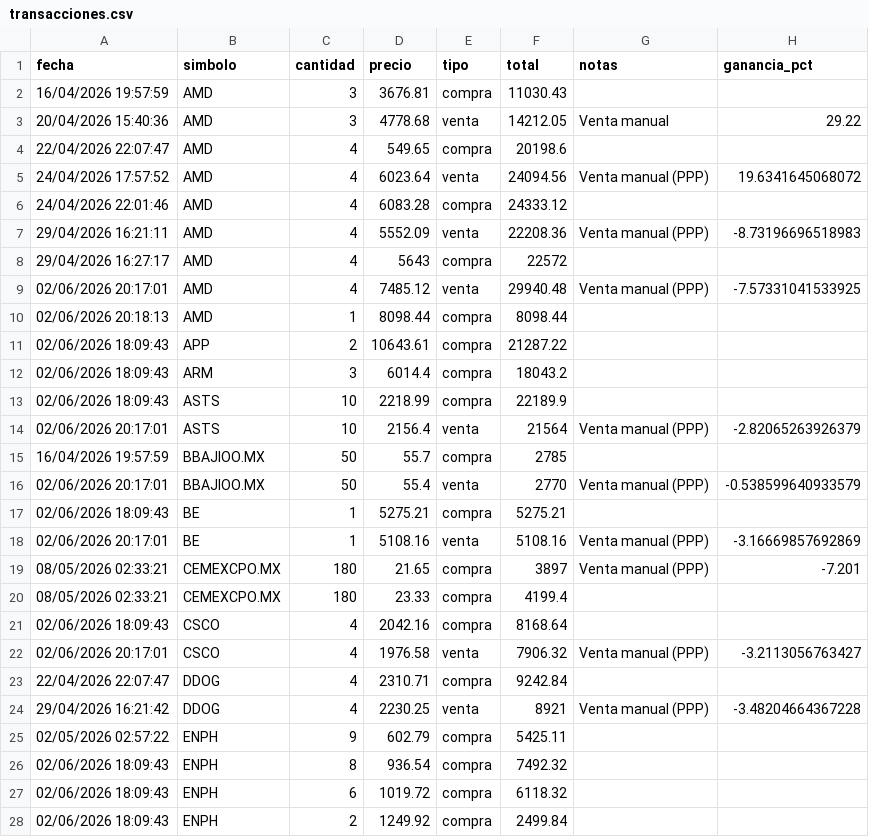
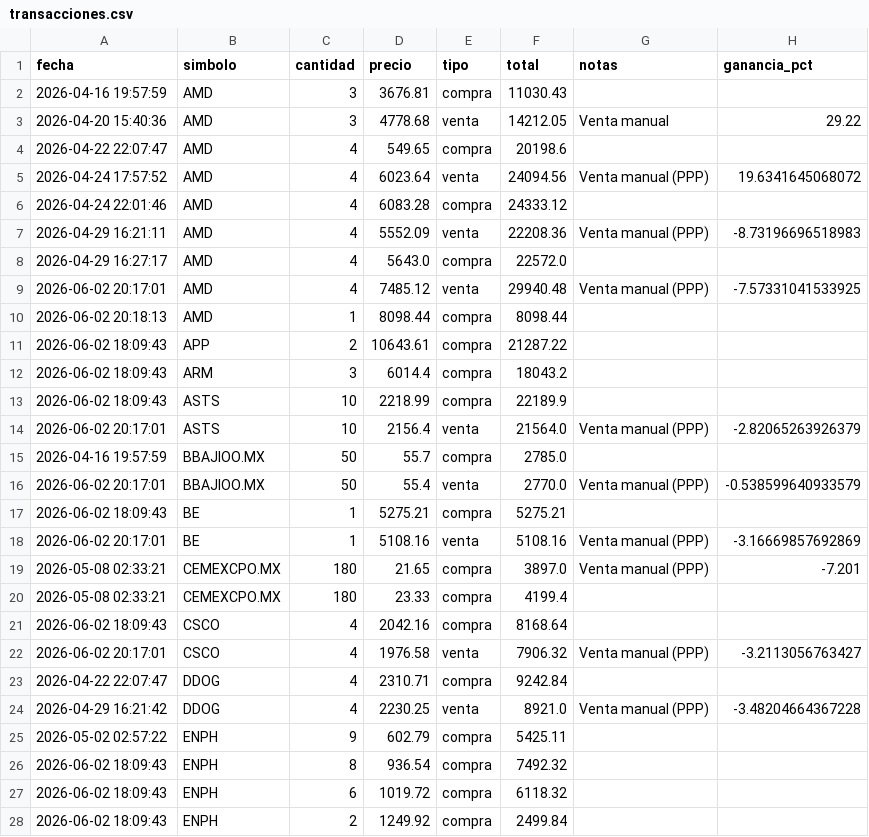
Before and after one commit to alopezuci-arch/trading-app-3.1, a CSV file: data/transacciones.csv, drawn as a sheet; only a part is shown; the diff covers the shown part only.

Commit message:
[trading-app] sincronizar transacciones

```diff
--- a/data/transacciones.csv
+++ b/data/transacciones.csv
@@ -1,28 +1,28 @@
 fecha,simbolo,cantidad,precio,tipo,total,notas,ganancia_pct
-16/04/2026 19:57:59,AMD,3,3676.81,compra,11030.43,,
-20/04/2026 15:40:36,AMD,3,4778.68,venta,14212.05,Venta manual,29.22
-22/04/2026 22:07:47,AMD,4,549.65,compra,20198.6,,
-24/04/2026 17:57:52,AMD,4,6023.64,venta,24094.56,Venta manual (PPP),19.6341645068072
-24/04/2026 22:01:46,AMD,4,6083.28,compra,24333.12,,
-29/04/2026 16:21:11,AMD,4,5552.09,venta,22208.36,Venta manual (PPP),-8.73196696518983
-29/04/2026 16:27:17,AMD,4,5643,compra,22572,,
-02/06/2026 20:17:01,AMD,4,7485.12,venta,29940.48,Venta manual (PPP),-7.57331041533925
-02/06/2026 20:18:13,AMD,1,8098.44,compra,8098.44,,
-02/06/2026 18:09:43,APP,2,10643.61,compra,21287.22,,
-02/06/2026 18:09:43,ARM,3,6014.4,compra,18043.2,,
-02/06/2026 18:09:43,ASTS,10,2218.99,compra,22189.9,,
-02/06/2026 20:17:01,ASTS,10,2156.4,venta,21564,Venta manual (PPP),-2.82065263926379
-16/04/2026 19:57:59,BBAJIOO.MX,50,55.7,compra,2785,,
-02/06/2026 20:17:01,BBAJIOO.MX,50,55.4,venta,2770,Venta manual (PPP),-0.538599640933579
-02/06/2026 18:09:43,BE,1,5275.21,compra,5275.21,,
-02/06/2026 20:17:01,BE,1,5108.16,venta,5108.16,Venta manual (PPP),-3.16669857692869
-08/05/2026 02:33:21,CEMEXCPO.MX,180,21.65,compra,3897,Venta manual (PPP),-7.201
-08/05/2026 02:33:21,CEMEXCPO.MX,180,23.33,compra,4199.4,,
-02/06/2026 18:09:43,CSCO,4,2042.16,compra,8168.64,,
-02/06/2026 20:17:01,CSCO,4,1976.58,venta,7906.32,Venta manual (PPP),-3.2113056763427
-22/04/2026 22:07:47,DDOG,4,2310.71,compra,9242.84,,
-29/04/2026 16:21:42,DDOG,4,2230.25,venta,8921,Venta manual (PPP),-3.48204664367228
-02/05/2026 02:57:22,ENPH,9,602.79,compra,5425.11,,
-02/06/2026 18:09:43,ENPH,8,936.54,compra,7492.32,,
-02/06/2026 18:09:43,ENPH,6,1019.72,compra,6118.32,,
-02/06/2026 18:09:43,ENPH,2,1249.92,compra,2499.84,,
+2026-04-16 19:57:59,AMD,3,3676.81,compra,11030.43,,
+2026-04-20 15:40:36,AMD,3,4778.68,venta,14212.05,Venta manual,29.22
+2026-04-22 22:07:47,AMD,4,549.65,compra,20198.6,,
+2026-04-24 17:57:52,AMD,4,6023.64,venta,24094.56,Venta manual (PPP),19.6341645068072
+2026-04-24 22:01:46,AMD,4,6083.28,compra,24333.12,,
+2026-04-29 16:21:11,AMD,4,5552.09,venta,22208.36,Venta manual (PPP),-8.73196696518983
+2026-04-29 16:27:17,AMD,4,5643.0,compra,22572.0,,
+2026-06-02 20:17:01,AMD,4,7485.12,venta,29940.48,Venta manual (PPP),-7.57331041533925
+2026-06-02 20:18:13,AMD,1,8098.44,compra,8098.44,,
+2026-06-02 18:09:43,APP,2,10643.61,compra,21287.22,,
+2026-06-02 18:09:43,ARM,3,6014.4,compra,18043.2,,
+2026-06-02 18:09:43,ASTS,10,2218.99,compra,22189.9,,
+2026-06-02 20:17:01,ASTS,10,2156.4,venta,21564.0,Venta manual (PPP),-2.82065263926379
+2026-04-16 19:57:59,BBAJIOO.MX,50,55.7,compra,2785.0,,
+2026-06-02 20:17:01,BBAJIOO.MX,50,55.4,venta,2770.0,Venta manual (PPP),-0.538599640933579
+2026-06-02 18:09:43,BE,1,5275.21,compra,5275.21,,
+2026-06-02 20:17:01,BE,1,5108.16,venta,5108.16,Venta manual (PPP),-3.16669857692869
+2026-05-08 02:33:21,CEMEXCPO.MX,180,21.65,compra,3897.0,Venta manual (PPP),-7.201
+2026-05-08 02:33:21,CEMEXCPO.MX,180,23.33,compra,4199.4,,
+2026-06-02 18:09:43,CSCO,4,2042.16,compra,8168.64,,
+2026-06-02 20:17:01,CSCO,4,1976.58,venta,7906.32,Venta manual (PPP),-3.2113056763427
+2026-04-22 22:07:47,DDOG,4,2310.71,compra,9242.84,,
+2026-04-29 16:21:42,DDOG,4,2230.25,venta,8921.0,Venta manual (PPP),-3.48204664367228
+2026-05-02 02:57:22,ENPH,9,602.79,compra,5425.11,,
+2026-06-02 18:09:43,ENPH,8,936.54,compra,7492.32,,
+2026-06-02 18:09:43,ENPH,6,1019.72,compra,6118.32,,
+2026-06-02 18:09:43,ENPH,2,1249.92,compra,2499.84,,
```
Also changed, not shown: 63 edited cells elsewhere in this file.
